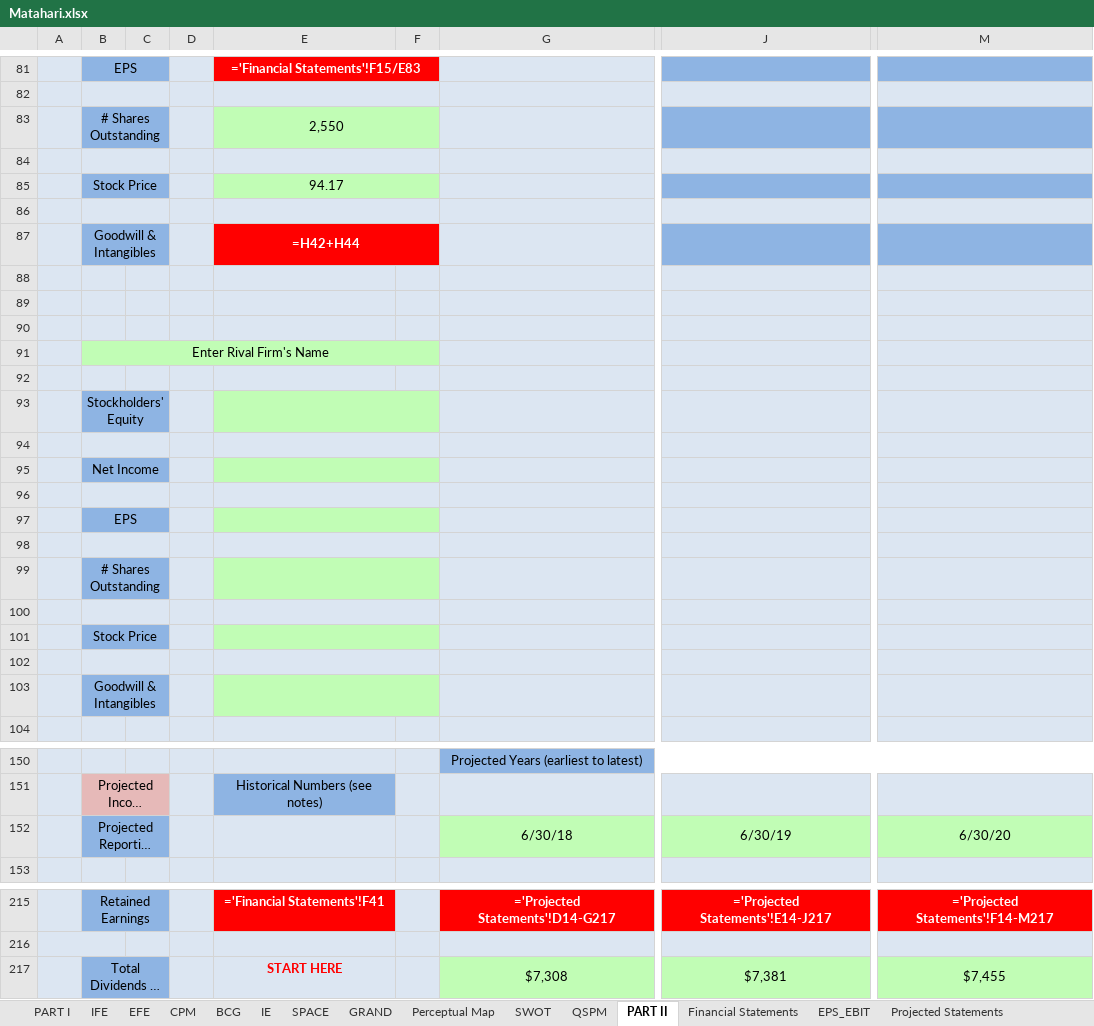
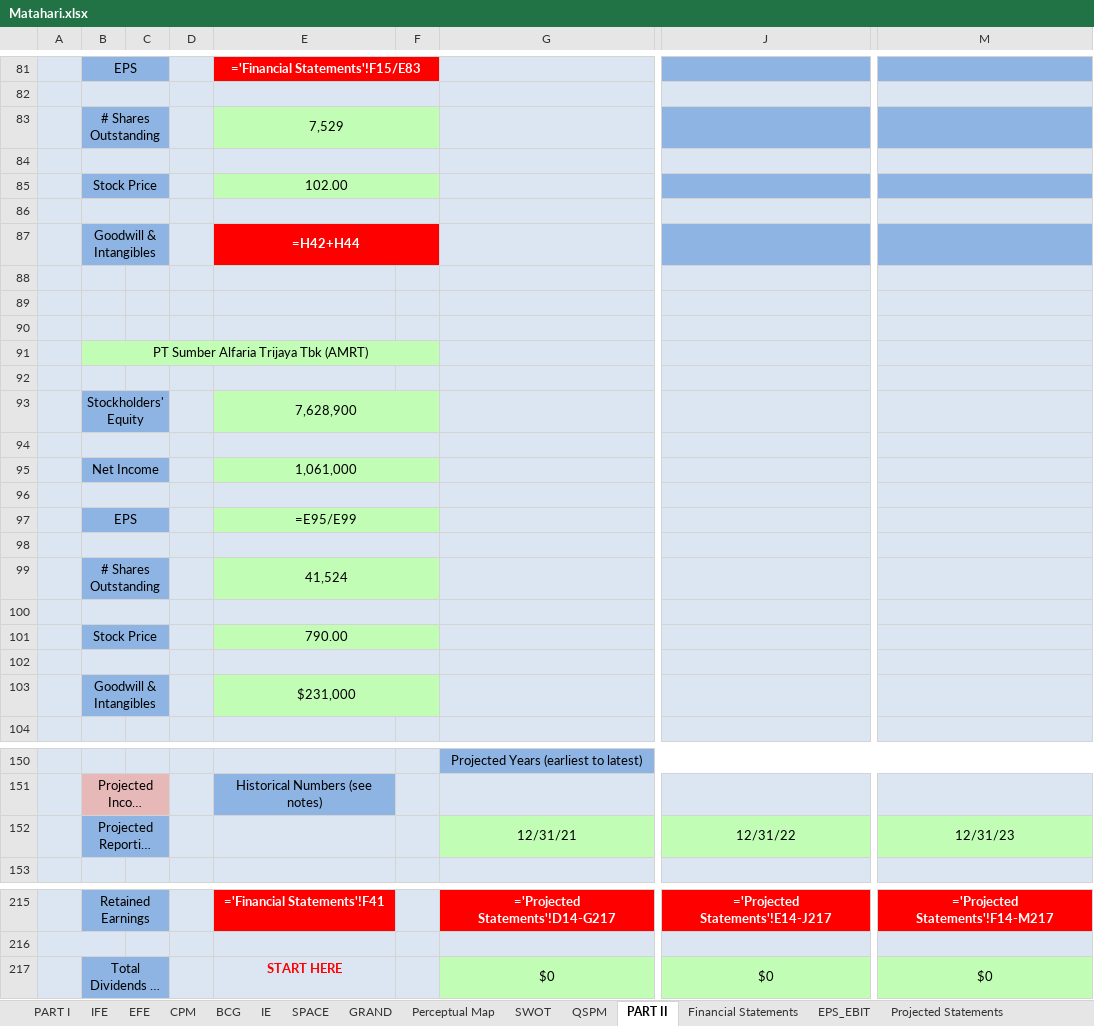
Before and after one commit to faglyramschie7/group7portfolio, an Excel workbook: Matahari.xlsx, sheet PART II, drawn as a sheet; only a part is shown, gaps mark what is left out; long unchanged cells end in …; values as stored, in another font and other column widths than the file's, no borders; formulas without a stored value are shown as written; the diff names each change by its address in the sheet, - before the commit and + after, or states it on an @@ line.

Commit message:
feat: synchronize Matahari.xlsx Part II audit, Indonesian translations, and slide assets

```diff
--- a/Matahari.xlsx (sheet PART II)
+++ b/Matahari.xlsx (sheet PART II)
-E83: 2,550
+E83: 7,529
-E85: 94.17
+E85: 102.00
-B91: Enter Rival Firm's Name
+B91: PT Sumber Alfaria Trijaya Tbk (AMRT)
-E93: (empty)
+E93: 7,628,900
-E95: (empty)
+E95: 1,061,000
-E97: (empty)
+E97: =E95/E99
-E99: (empty)
+E99: 41,524
-E101: (empty)
+E101: 790.00
-E103: (empty)
+E103: $231,000
-G152: 6/30/18
+G152: 12/31/21
-J152: 6/30/19
+J152: 12/31/22
-M152: 6/30/20
+M152: 12/31/23
-G217: $7,308
+G217: $0
-J217: $7,381
+J217: $0
-M217: $7,455
+M217: $0
```
Also changed, not shown: 3 other files.
